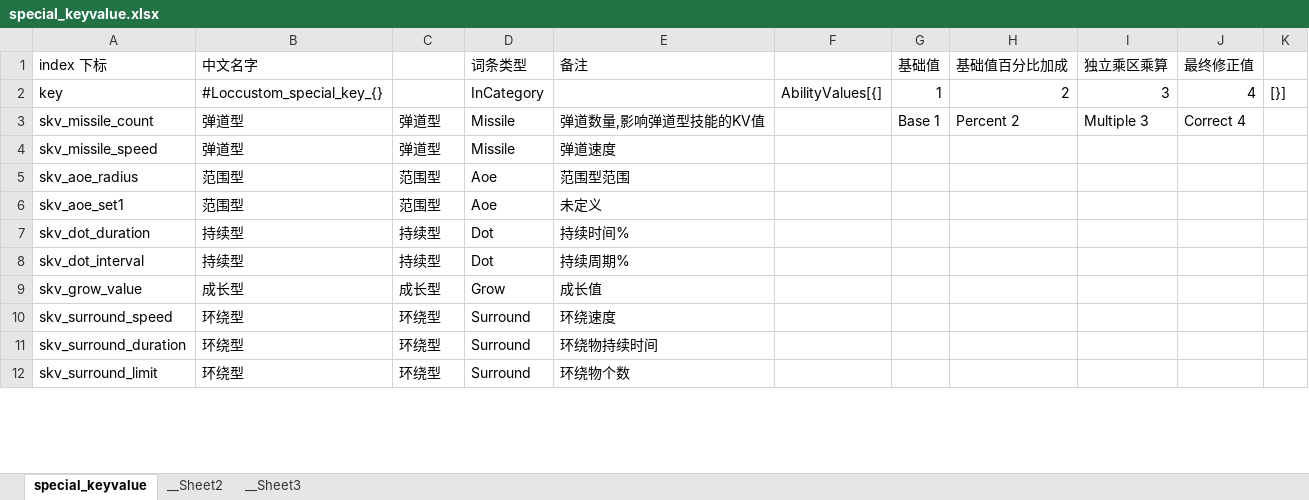
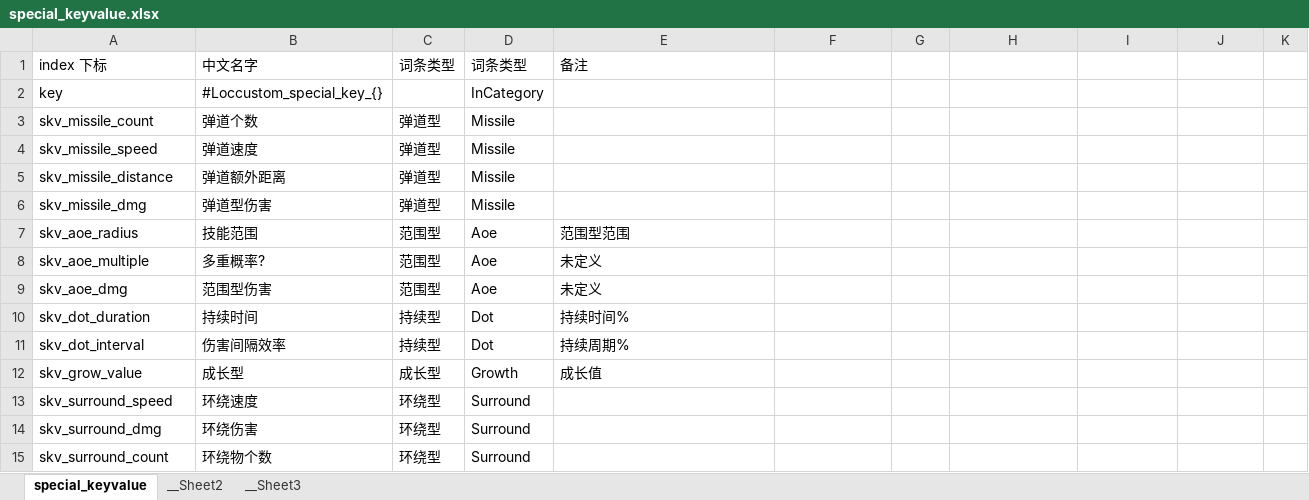
Before and after one commit to YPYT1/nobody, an Excel workbook: excels/config/game/special_keyvalue.xlsx, sheet special_keyvalue, drawn as a sheet; only a part is shown; values as stored, in another font and other column widths than the file's, no cell formats; conditional formats not drawn; addresses are those after the commit; the diff covers the shown part only; the diff names each change by its address in the sheet, - before the commit and + after, or states it on an @@ line.

```diff
--- a/excels/config/game/special_keyvalue.xlsx (sheet special_keyvalue)
+++ b/excels/config/game/special_keyvalue.xlsx (sheet special_keyvalue)
-C1: (empty)
+C1: 词条类型
-G1: 基础值
+G1: (empty)
-H1: 基础值百分比加成
+H1: (empty)
-I1: 独立乘区乘算
+I1: (empty)
-J1: 最终修正值
+J1: (empty)
-F2: AbilityValues[{]
+F2: (empty)
-G2: 1
+G2: (empty)
-H2: 2
+H2: (empty)
-I2: 3
+I2: (empty)
-J2: 4
+J2: (empty)
-K2: [}]
+K2: (empty)
-B3 (中文名字): 弹道型
+B3 (中文名字): 弹道个数
-E3 (备注): 弹道数量,影响弹道型技能的KV值
+E3 (备注): (empty)
-G3: Base 1
+G3: (empty)
-H3: Percent 2
+H3: (empty)
-I3: Multiple 3
+I3: (empty)
-J3: Correct 4
+J3: (empty)
-B4 (中文名字): 弹道型
+B4 (中文名字): 弹道速度
-E4 (备注): 弹道速度
+E4 (备注): (empty)
+row 5: skv_missile_distance | 弹道额外距离 | 弹道型 | Missile
+row 6: skv_missile_dmg | 弹道型伤害 | 弹道型 | Missile
-B7 (中文名字): 范围型
+B7 (中文名字): 技能范围
+row 8: skv_aoe_multiple | 多重概率? | 范围型 | Aoe | 未定义
-A9 (index 下标): skv_aoe_set1
+A9 (index 下标): skv_aoe_dmg
-B9 (中文名字): 范围型
+B9 (中文名字): 范围型伤害
-B10 (中文名字): 持续型
+B10 (中文名字): 持续时间
-B11 (中文名字): 持续型
+B11 (中文名字): 伤害间隔效率
-D12 (词条类型): Grow
+D12 (词条类型): Growth
-B13 (中文名字): 环绕型
+B13 (中文名字): 环绕速度
-E13 (备注): 环绕速度
+E13 (备注): (empty)
-A14 (index 下标): skv_surround_duration
+A14 (index 下标): skv_surround_dmg
-B14 (中文名字): 环绕型
+B14 (中文名字): 环绕伤害
-E14 (备注): 环绕物持续时间
+E14 (备注): (empty)
-A15 (index 下标): skv_surround_limit
+A15 (index 下标): skv_surround_count
-B15 (中文名字): 环绕型
+B15 (中文名字): 环绕物个数
-E15 (备注): 环绕物个数
+E15 (备注): (empty)
```
Also changed, not shown: 7 added rows, 2 removed rows and 19 edited cells elsewhere in this sheet, sheet __Sheet2, sheet __Sheet3, cell formats, formulas that keep their value, excels/config/game/const/const.xlsx, excels/config/game/hero/talent_tree/drow_ranger.xlsx, 41 other files.
